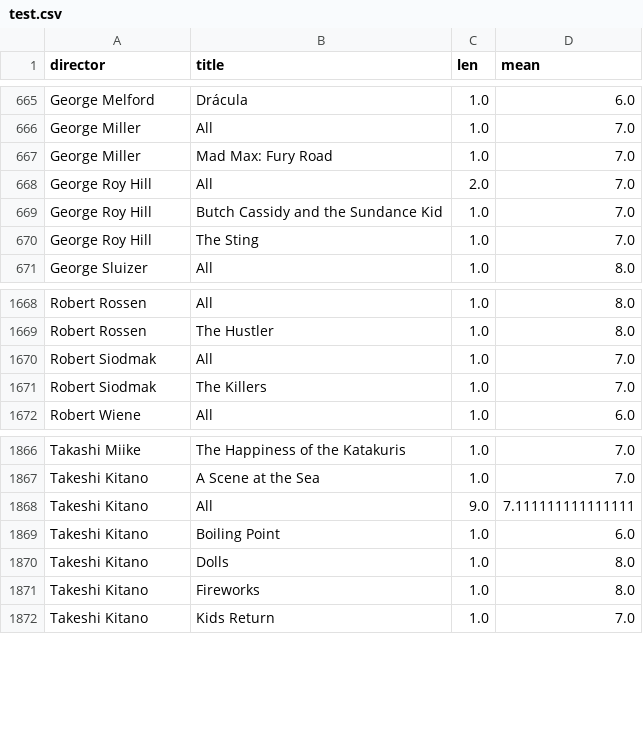
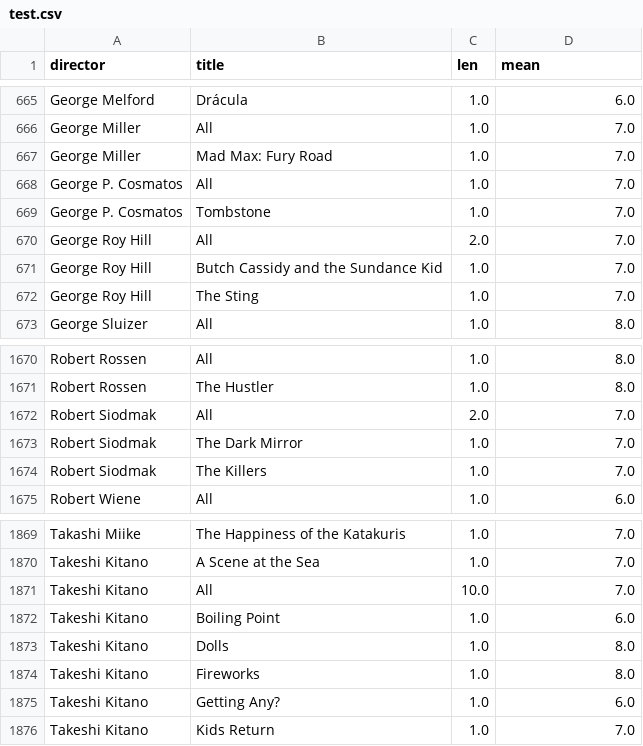
Before and after one commit to iain-moss/films, a CSV file: data/test.csv, drawn as a sheet; only a part is shown, gaps mark what is left out.

```diff
--- a/data/test.csv
+++ b/data/test.csv
@@ -667,2 +667,4 @@ George Miller,All,1.0,7.0
 George Miller,Mad Max: Fury Road,1.0,7.0
+George P. Cosmatos,All,1.0,7.0
+George P. Cosmatos,Tombstone,1.0,7.0
 George Roy Hill,All,2.0,7.0
@@ -1669,3 +1671,4 @@ Robert Rossen,All,1.0,8.0
 Robert Rossen,The Hustler,1.0,8.0
-Robert Siodmak,All,1.0,7.0
+Robert Siodmak,All,2.0,7.0
+Robert Siodmak,The Dark Mirror,1.0,7.0
 Robert Siodmak,The Killers,1.0,7.0
@@ -1867,3 +1870,3 @@ Takashi Miike,The Happiness of the Katakuris,1.0,7.0
 Takeshi Kitano,A Scene at the Sea,1.0,7.0
-Takeshi Kitano,All,9.0,7.111111111111111
+Takeshi Kitano,All,10.0,7.0
 Takeshi Kitano,Boiling Point,1.0,6.0
@@ -1871,2 +1874,3 @@ Takeshi Kitano,Dolls,1.0,8.0
 Takeshi Kitano,Fireworks,1.0,8.0
+Takeshi Kitano,Getting Any?,1.0,6.0
 Takeshi Kitano,Kids Return,1.0,7.0
```
Also changed, not shown: data/decade_breakdown.csv, data/dir_bar.csv, 6 other files.
